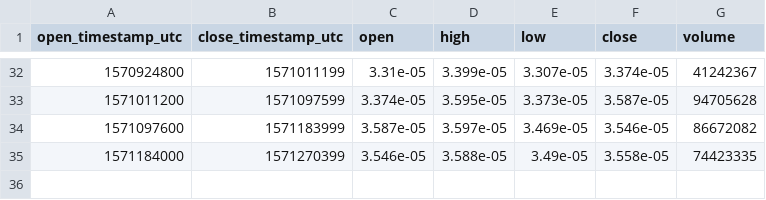
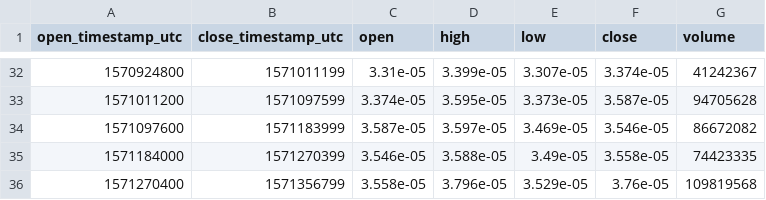
Before and after one commit to cryptobigbro/bitmex-XRPZ19, a CSV file: bitmex-XRPZ19-1d.csv, drawn as a sheet; only a part is shown, gaps mark what is left out; the diff names each change by its address in the sheet, - before the commit and + after, or states it on an @@ line.

```diff
--- a/bitmex-XRPZ19-1d.csv
+++ b/bitmex-XRPZ19-1d.csv
+row 36: 1571270400 | 1571356799 | 3.558e-05 | 3.796e-05 | 3.529e-05 | 3.76e-05 | 109819568
```
Also changed, not shown: bitmex-XRPZ19-1h.csv, 1 other file.
